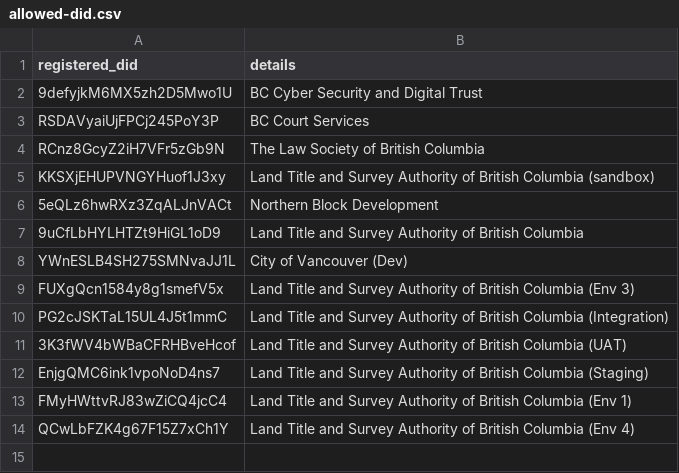
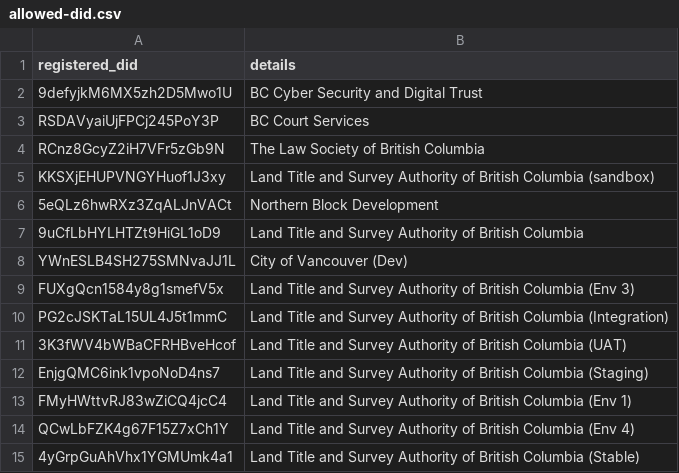
Before and after one commit to bcgov/dts-endorser-service, a CSV file: configurations/CAndy/dev/allowed-did.csv, drawn as a sheet.

```diff
--- a/configurations/CAndy/dev/allowed-did.csv
+++ b/configurations/CAndy/dev/allowed-did.csv
@@ -14 +14,2 @@ FMyHWttvRJ83wZiCQ4jcC4,Land Title and Survey Authority of British Columbia (Env
 QCwLbFZK4g67F15Z7xCh1Y,Land Title and Survey Authority of British Columbia (Env 4)
+4yGrpGuAhVhx1YGMUmk4a1,Land Title and Survey Authority of British Columbia (Stable)
```
Also changed, not shown: configurations/CAndy/dev/allowed-credential-definition.csv, configurations/CAndy/dev/allowed-schema.csv.
